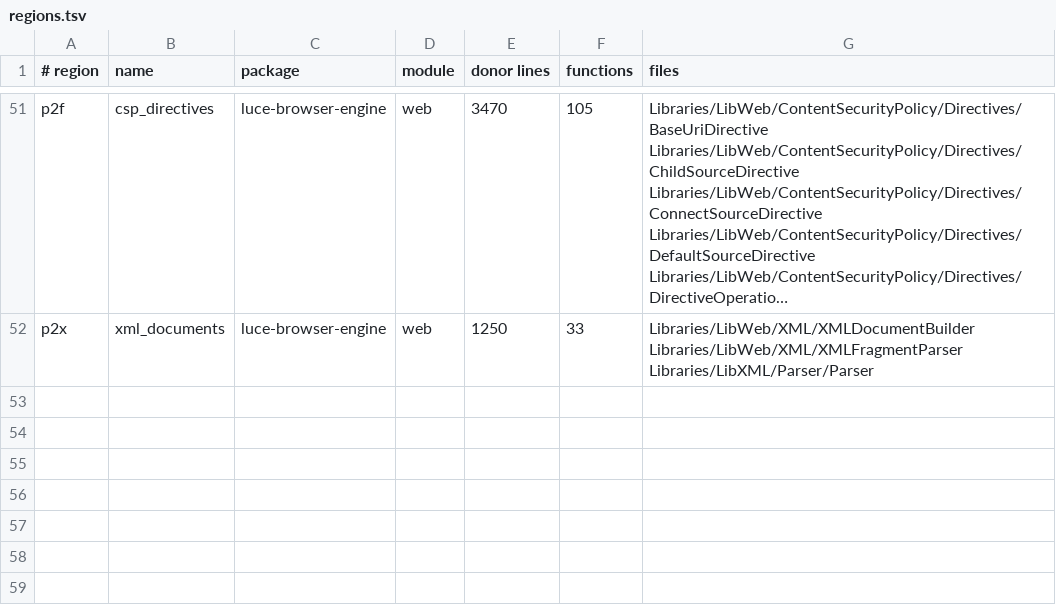
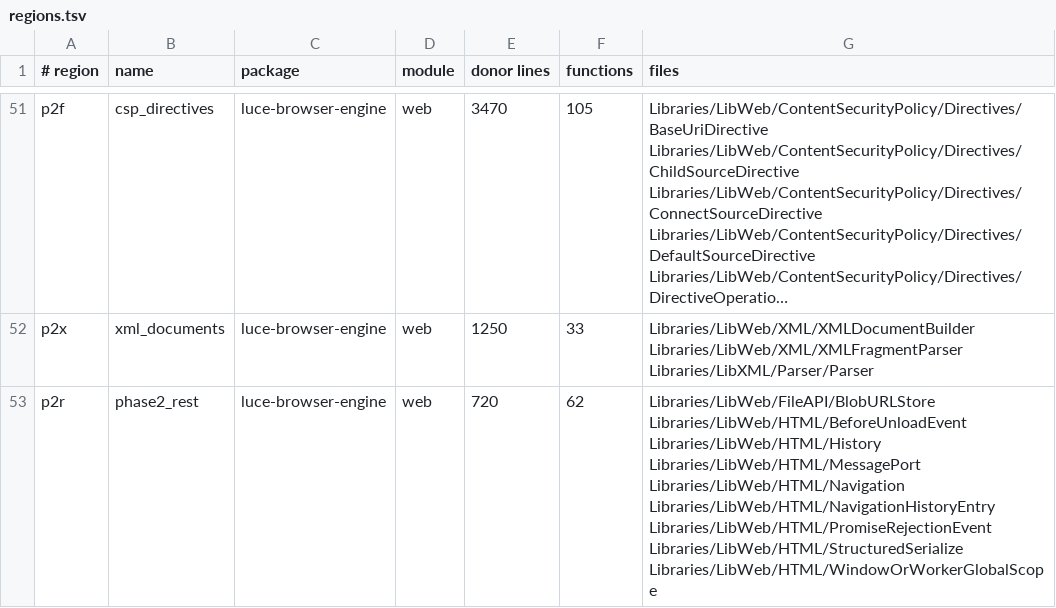
Before and after one commit to dymokomi/luce-browser-engine, a TSV file: docs/regions.tsv, drawn as a sheet; only a part is shown, gaps mark what is left out; long unchanged cells end in …; the diff names each change by its address in the sheet, - before the commit and + after, or states it on an @@ line.

```diff
--- a/docs/regions.tsv
+++ b/docs/regions.tsv
+row 53: p2r | phase2_rest | luce-browser-engine | web | 720 | 62 | Libraries/LibWeb/FileAPI/BlobURLStore Libraries/LibWeb/HTML/BeforeUnloadEvent Libraries/LibWeb/HTML/History Libraries/LibWeb/HTML/MessagePort Libraries/LibWeb/HTML/Navigation Libraries/LibWeb/HTML/NavigationHistoryEntry Libraries/LibWeb/HTML/PromiseRejectionEvent Libraries/LibWeb/HTML/StructuredSerialize Libraries/LibWeb/HTML/WindowOrWorkerGlobalScope
```
Also changed, not shown: docs/gc_fields.tsv, 3 other files.
